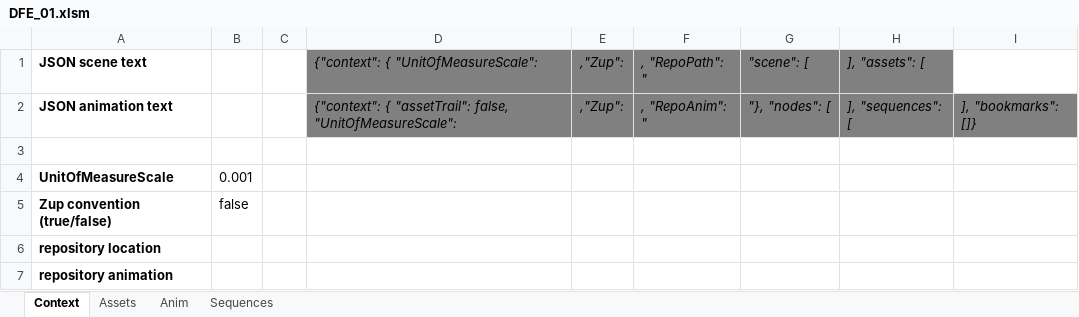
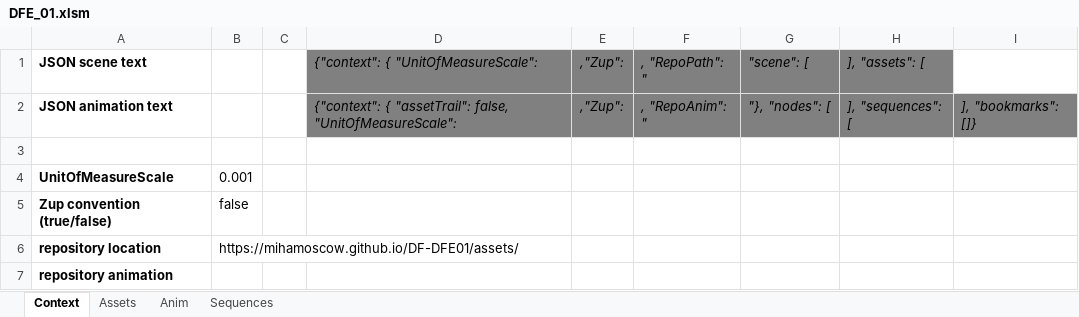
Before and after one commit to MihaMoscow/DF-DFE01, an Excel workbook: DFE_01.xlsm, sheet Context, drawn as a sheet; values as stored, in another font and other column widths than the file's, no borders; charts and pictures not drawn; the diff names each change by its address in the sheet, - before the commit and + after, or states it on an @@ line.

Commit message:
Set RepoPath and README VEB.js URL to GitHub Pages assets

```diff
--- a/DFE_01.xlsm (sheet Context)
+++ b/DFE_01.xlsm (sheet Context)
-B6: (empty)
+B6: https://mihamoscow.github.io/DF-DFE01/assets/
```
Also changed, not shown: 2 other files.
